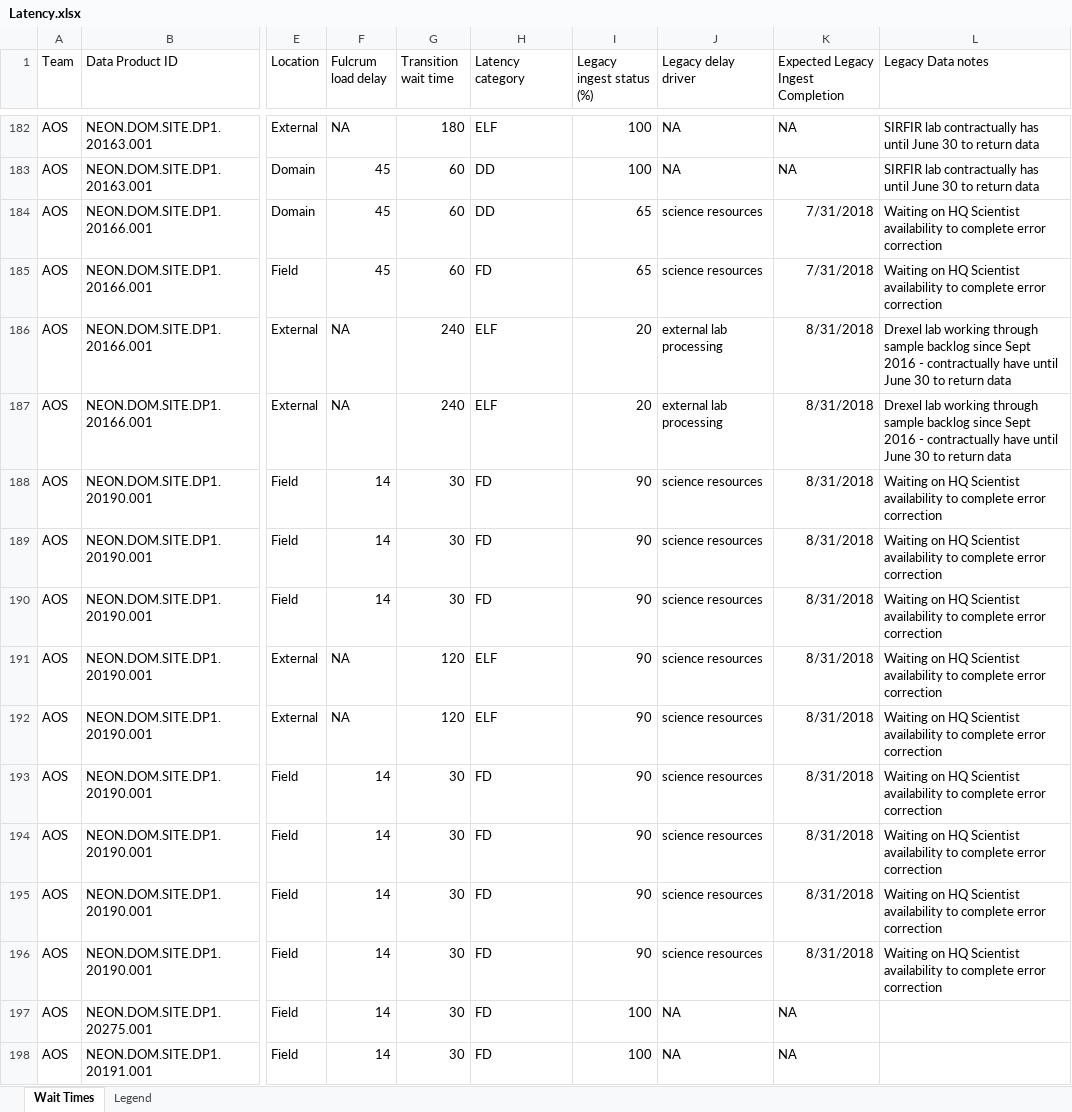
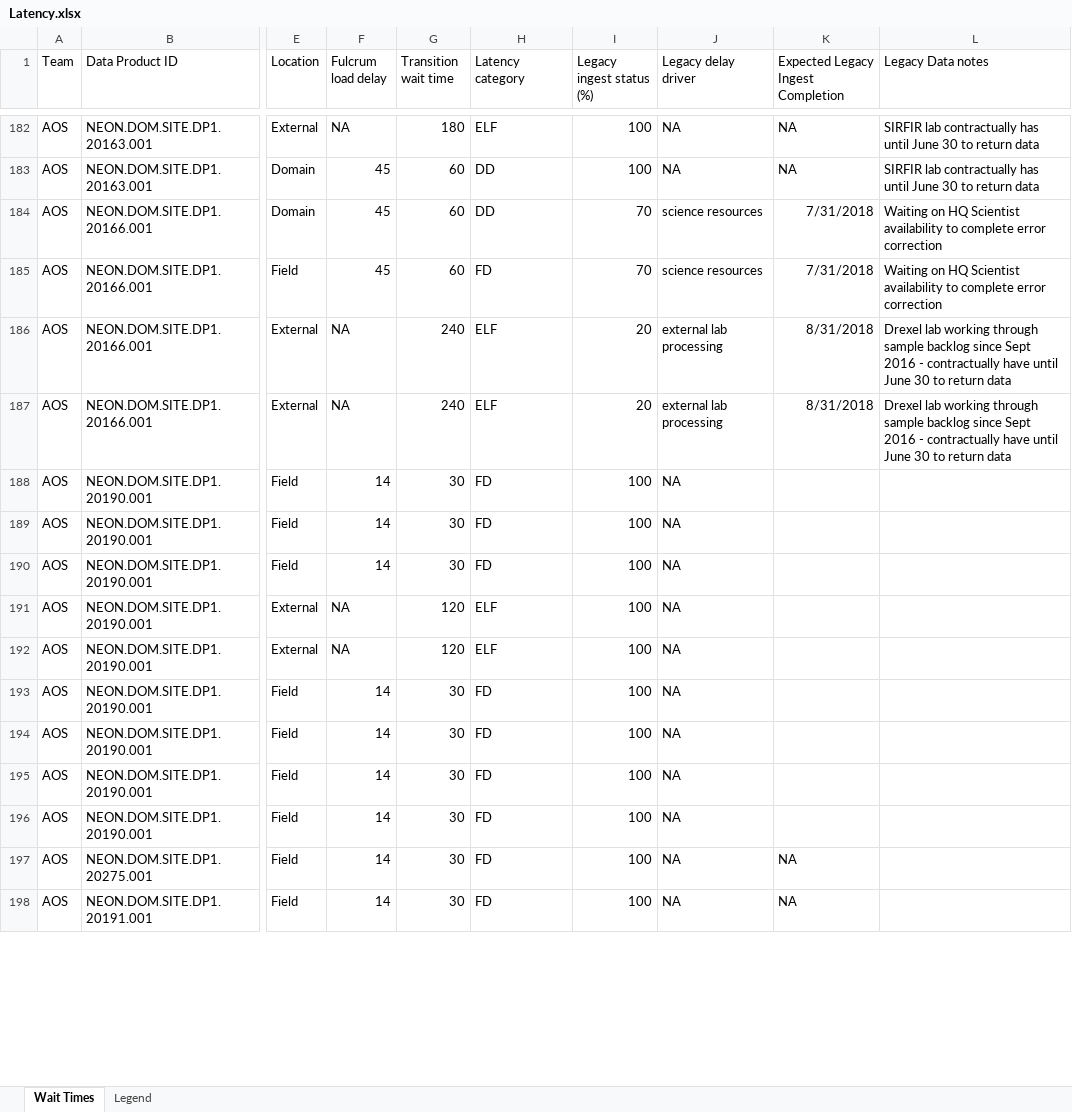
Before and after one commit to cklunch/sandbox, an Excel workbook: data_availability/Latency.xlsx, sheet Wait Times, drawn as a sheet; only a part is shown, gaps mark what is left out; values as stored, in another font and other column widths than the file's, no borders; the diff covers the shown part only; the diff names each change by its address in the sheet, - before the commit and + after, or states it on an @@ line.

Commit message:
availability for STEAC

```diff
--- a/data_availability/Latency.xlsx (sheet Wait Times)
+++ b/data_availability/Latency.xlsx (sheet Wait Times)
-I184:I185 (Legacy ingest status (%)): 65
+I184:I185 (Legacy ingest status (%)): 70
-I188:I196 (Legacy ingest status (%)): 90
+I188:I196 (Legacy ingest status (%)): 100
-J188:J196 (Legacy delay driver): science resources
+J188:J196 (Legacy delay driver): NA
-K188:K196: 8/31/2018
+K188:K196: (empty)
-L188:L196 (Legacy Data notes): Waiting on HQ Scientist availability to complete error correction
+L188:L196 (Legacy Data notes): (empty)
```
Also changed, not shown: 276 edited cells elsewhere in this sheet, 5 other files.
